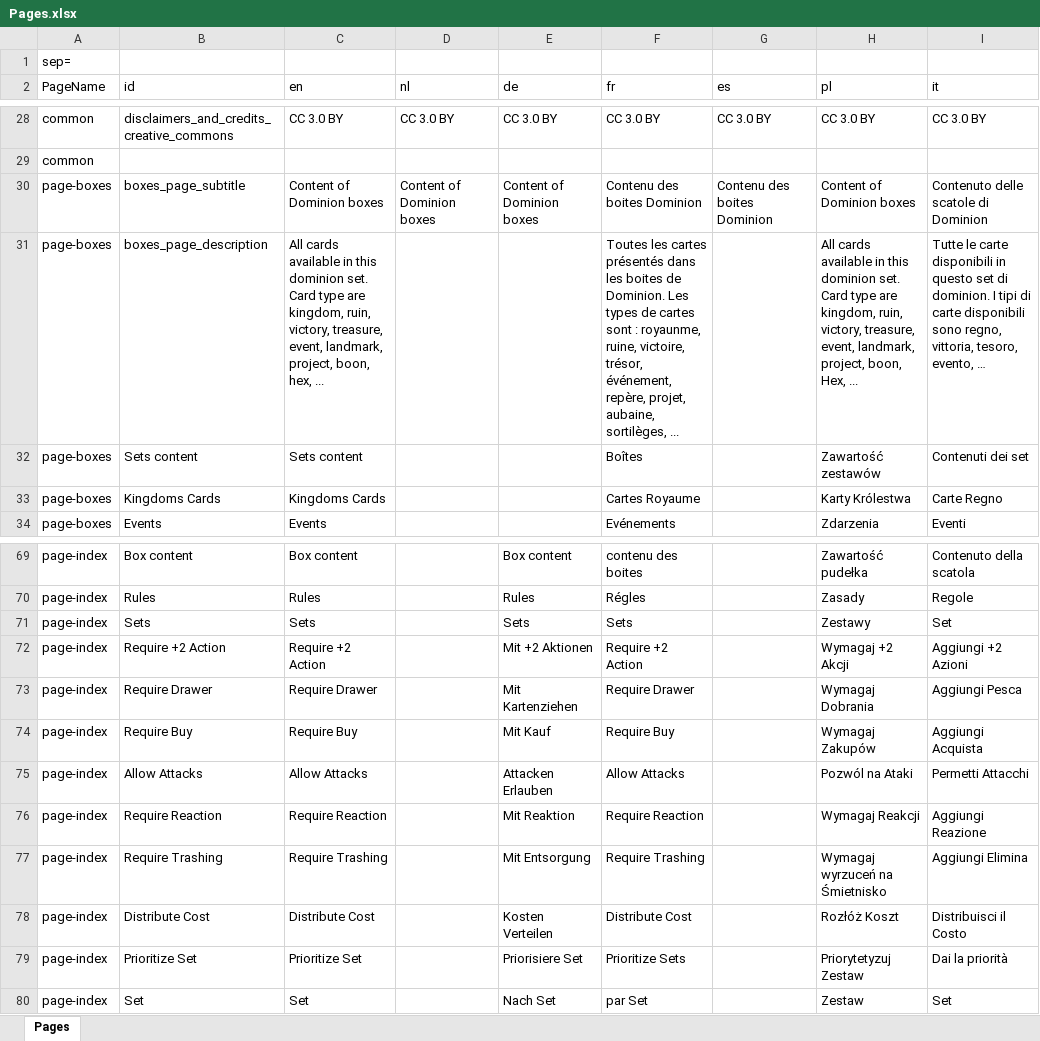
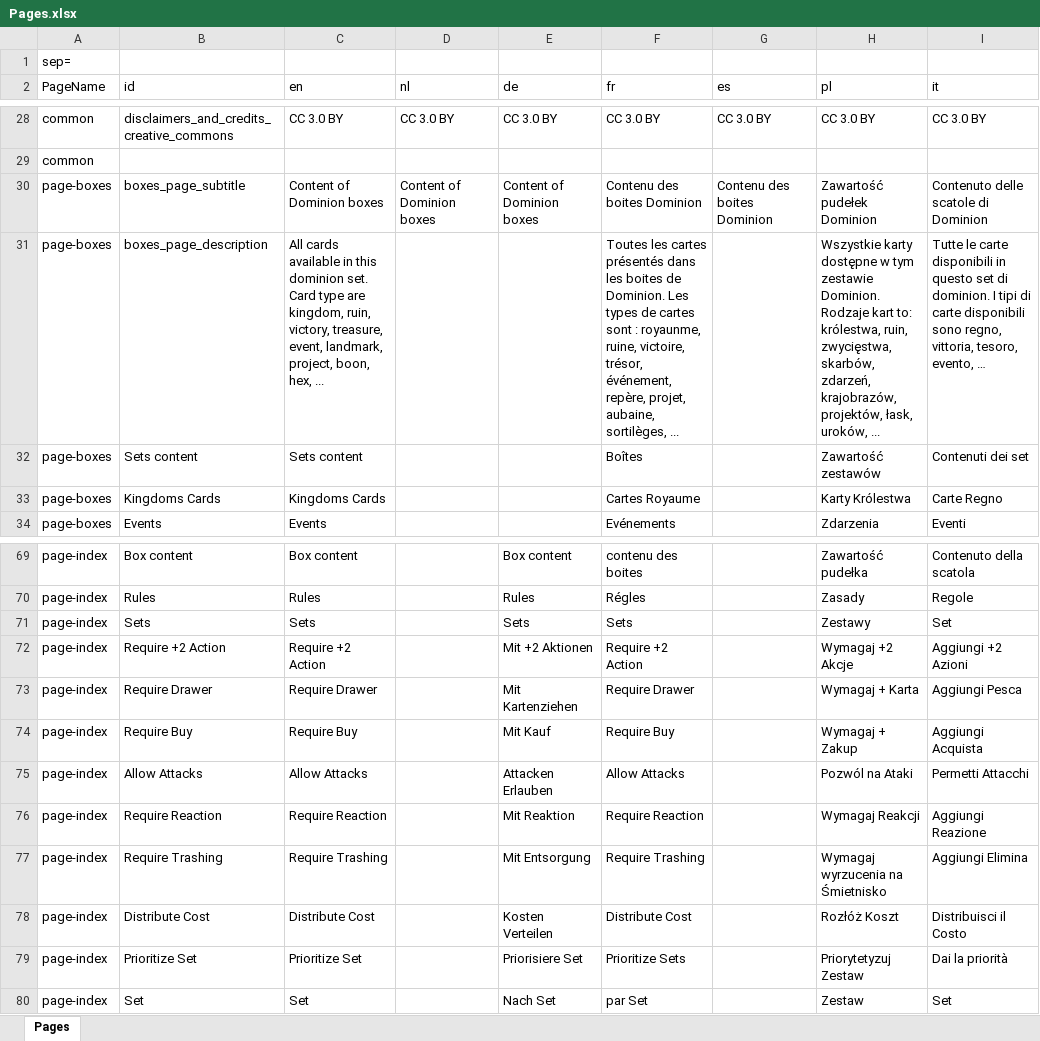
Before and after one commit to blakevanlan/KingdomCreator, an Excel workbook: process/resources/Pages.xlsx, sheet Pages, drawn as a sheet; only a part is shown, gaps mark what is left out; values as stored, in another font and other column widths than the file's, no borders; the diff names each change by its address in the sheet, - before the commit and + after, or states it on an @@ line.

Commit message:
Add more polish translations

```diff
--- a/process/resources/Pages.xlsx (sheet Pages)
+++ b/process/resources/Pages.xlsx (sheet Pages)
-H30 (pl): Content of Dominion boxes
+H30 (pl): Zawartość pudełek Dominion
-H31 (pl): All cards available in this dominion set. Card type are kingdom, ruin, victory, treasure, event, landmark, project, boon, Hex, ...
+H31 (pl): Wszystkie karty dostępne w tym zestawie Dominion. Rodzaje kart to: królestwa, ruin, zwycięstwa, skarbów, zdarzeń, krajobrazów, projektów, łask, uroków, ...
-H72 (pl): Wymagaj +2 Akcji
+H72 (pl): Wymagaj +2 Akcje
-H73 (pl): Wymagaj Dobrania
+H73 (pl): Wymagaj + Karta
-H74 (pl): Wymagaj Zakupów
+H74 (pl): Wymagaj + Zakup
-H77 (pl): Wymagaj wyrzuceń na Śmietnisko
+H77 (pl): Wymagaj wyrzucenia na Śmietnisko
```
Also changed, not shown: 3 other files.
